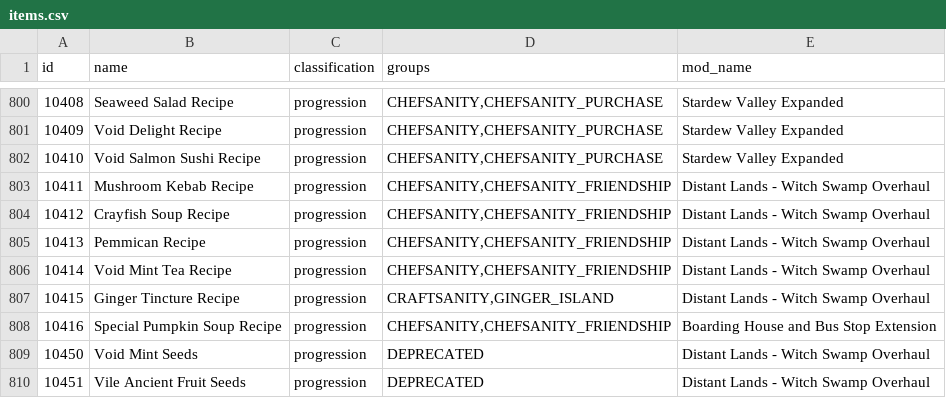
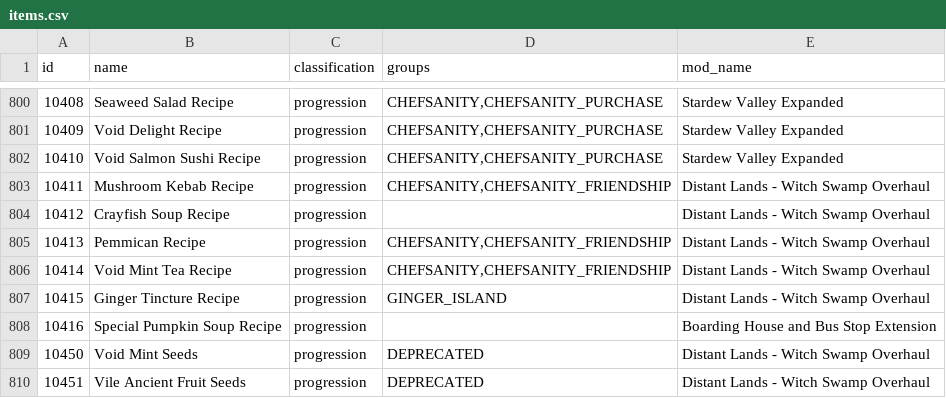
Before and after one commit to EmilyV99/Archipelago, a CSV file: worlds/stardew_valley/data/items.csv, drawn as a sheet; only a part is shown, gaps mark what is left out.

```diff
--- a/worlds/stardew_valley/data/items.csv
+++ b/worlds/stardew_valley/data/items.csv
@@ -803,7 +803,7 @@ id,name,classification,groups,mod_name
 10411,Mushroom Kebab Recipe,progression,"CHEFSANITY,CHEFSANITY_FRIENDSHIP",Distant Lands - Witch Swamp Overhaul
-10412,Crayfish Soup Recipe,progression,"CHEFSANITY,CHEFSANITY_FRIENDSHIP",Distant Lands - Witch Swamp Overhaul
+10412,Crayfish Soup Recipe,progression,,Distant Lands - Witch Swamp Overhaul
 10413,Pemmican Recipe,progression,"CHEFSANITY,CHEFSANITY_FRIENDSHIP",Distant Lands - Witch Swamp Overhaul
 10414,Void Mint Tea Recipe,progression,"CHEFSANITY,CHEFSANITY_FRIENDSHIP",Distant Lands - Witch Swamp Overhaul
-10415,Ginger Tincture Recipe,progression,"CRAFTSANITY,GINGER_ISLAND",Distant Lands - Witch Swamp Overhaul
-10416,Special Pumpkin Soup Recipe,progression,"CHEFSANITY,CHEFSANITY_FRIENDSHIP",Boarding House and Bus Stop Extension
+10415,Ginger Tincture Recipe,progression,GINGER_ISLAND,Distant Lands - Witch Swamp Overhaul
+10416,Special Pumpkin Soup Recipe,progression,,Boarding House and Bus Stop Extension
 10450,Void Mint Seeds,progression,DEPRECATED,Distant Lands - Witch Swamp Overhaul
```
Also changed, not shown: worlds/stardew_valley/data/locations.csv, 1 other file.
